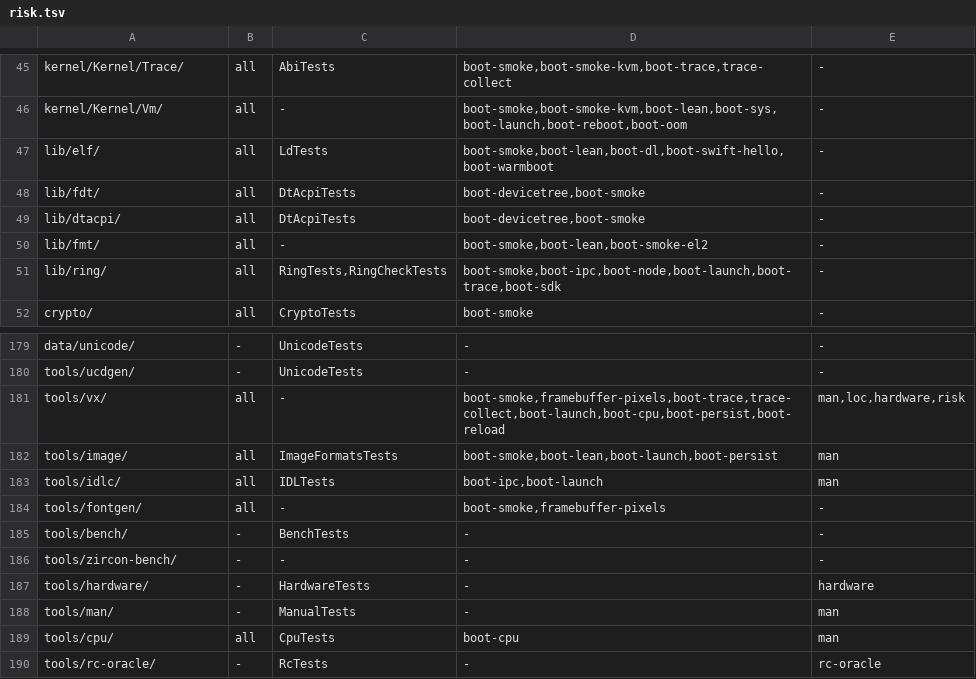
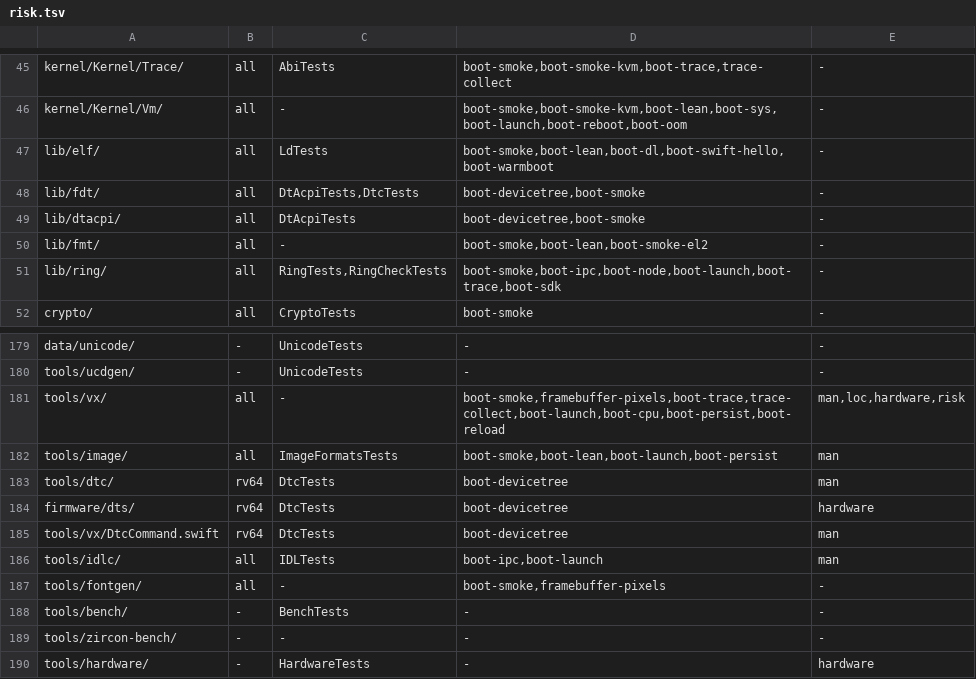
Before and after one commit to JamesKane/VectraOS, a TSV file: docs/risk.tsv, drawn as a sheet; only a part is shown, gaps mark what is left out; the shorter side is filled out with more unchanged rows.

```diff
--- a/docs/risk.tsv
+++ b/docs/risk.tsv
@@ -47,3 +47,3 @@ kernel/Kernel/Vm/	all	-	boot-smoke,boot-smoke-kvm,boot-lean,boot-sys,boot-launch
 lib/elf/	all	LdTests	boot-smoke,boot-lean,boot-dl,boot-swift-hello,boot-warmboot	-
-lib/fdt/	all	DtAcpiTests	boot-devicetree,boot-smoke	-
+lib/fdt/	all	DtAcpiTests,DtcTests	boot-devicetree,boot-smoke	-
 lib/dtacpi/	all	DtAcpiTests	boot-devicetree,boot-smoke	-
@@ -182,2 +182,5 @@ tools/vx/	all	-	boot-smoke,framebuffer-pixels,boot-trace,trace-collect,boot-laun
 tools/image/	all	ImageFormatsTests	boot-smoke,boot-lean,boot-launch,boot-persist	man
+tools/dtc/	rv64	DtcTests	boot-devicetree	man
+firmware/dts/	rv64	DtcTests	boot-devicetree	hardware
+tools/vx/DtcCommand.swift	rv64	DtcTests	boot-devicetree	man
 tools/idlc/	all	IDLTests	boot-ipc,boot-launch	man
```
Also changed, not shown: docs/hardware/support.tsv, 22 other files.
